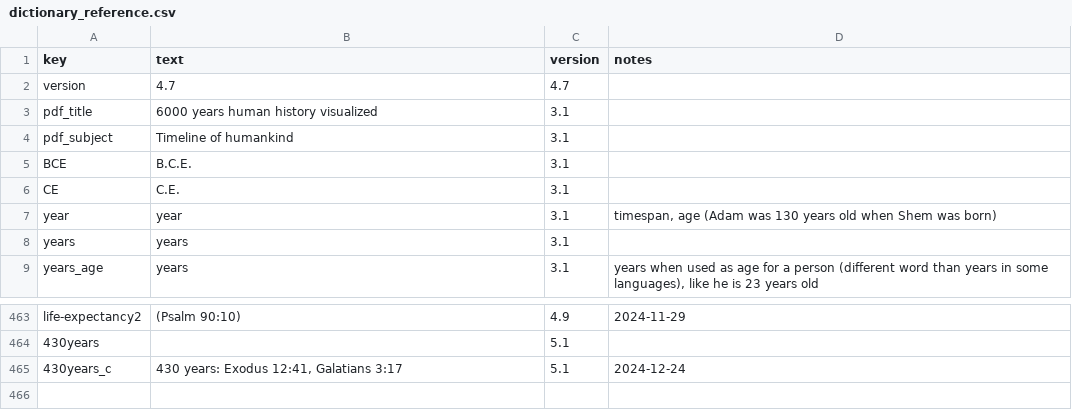
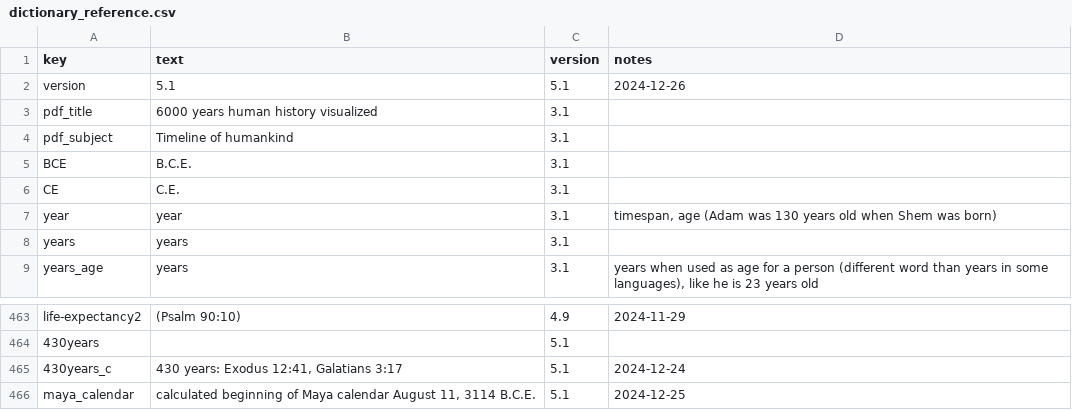
Before and after one commit to kreier/timeline, a CSV file: db/dictionary_reference.csv, drawn as a sheet; only a part is shown, gaps mark what is left out.

Commit message:
include Maya calender starting date in reference

```diff
--- a/db/dictionary_reference.csv
+++ b/db/dictionary_reference.csv
@@ -1,3 +1,3 @@
 key,text,version,notes
-version,4.7,4.7,
+version,5.1,5.1,2024-12-26
 pdf_title,6000 years human history visualized,3.1,
@@ -465 +465,2 @@ life-expectancy2,(Psalm 90:10),4.9,2024-11-29
 430years_c,"430 years: Exodus 12:41, Galatians 3:17",5.1,2024-12-24
+maya_calendar,"calculated beginning of Maya calendar August 11, 3114 B.C.E.",5.1,2024-12-25
```
